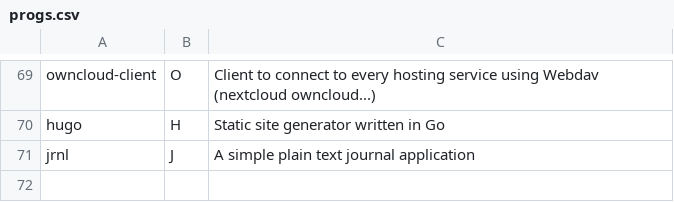
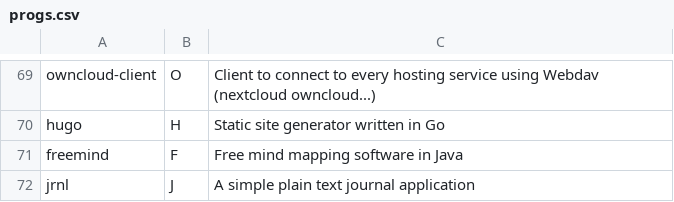
Before and after one commit to Phantas0s/ArchInstall, a CSV file: progs.csv, drawn as a sheet; only a part is shown, gaps mark what is left out.

Commit message:
[master] Add freemind in progs

```diff
--- a/progs.csv
+++ b/progs.csv
@@ -70,2 +70,3 @@ owncloud-client,O,Client to connect to every hosting service using Webdav (nextc
 hugo,H,Static site generator written in Go,
+freemind,F,Free mind mapping software in Java,
 jrnl,J,A simple plain text journal application,
```
Also changed, not shown: 1 other file.
